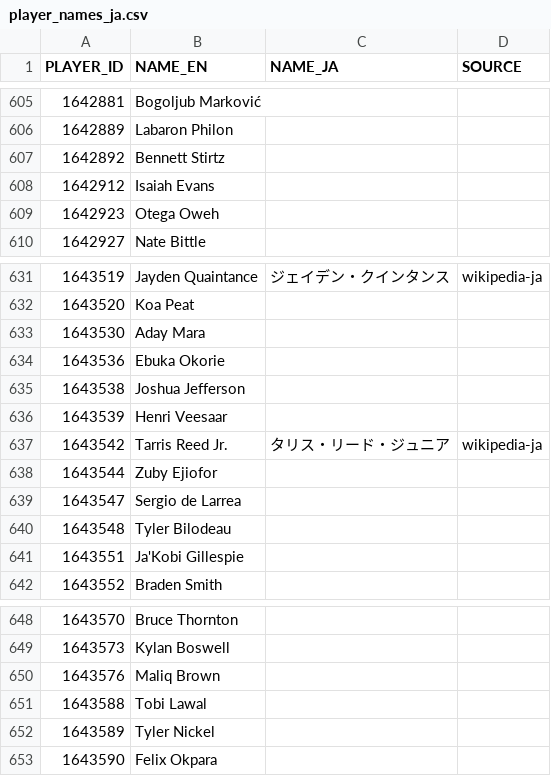
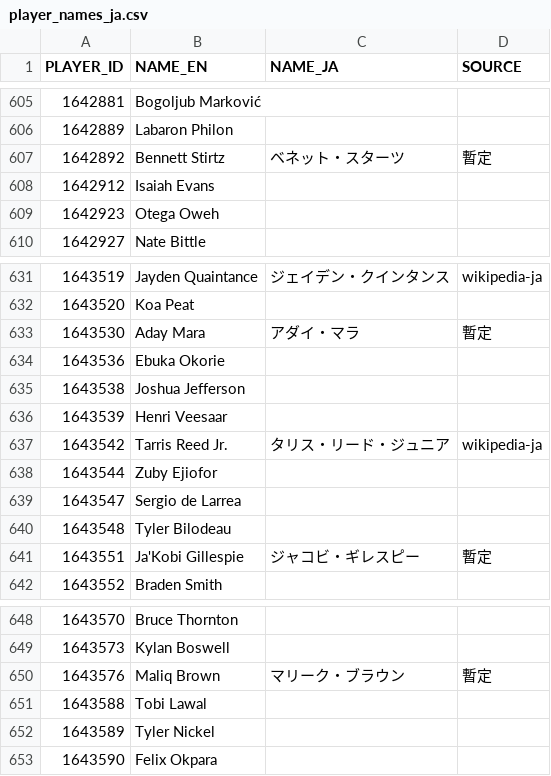
Before and after one commit to fuku8/nba-data, a CSV file: data/player_names_ja.csv, drawn as a sheet; only a part is shown, gaps mark what is left out.

```diff
--- a/data/player_names_ja.csv
+++ b/data/player_names_ja.csv
@@ -606,3 +606,3 @@ PLAYER_ID,NAME_EN,NAME_JA,SOURCE
 1642889,Labaron Philon,,
-1642892,Bennett Stirtz,,
+1642892,Bennett Stirtz,ベネット・スターツ,暫定
 1642912,Isaiah Evans,,
@@ -632,3 +632,3 @@ PLAYER_ID,NAME_EN,NAME_JA,SOURCE
 1643520,Koa Peat,,
-1643530,Aday Mara,,
+1643530,Aday Mara,アダイ・マラ,暫定
 1643536,Ebuka Okorie,,
@@ -640,3 +640,3 @@ PLAYER_ID,NAME_EN,NAME_JA,SOURCE
 1643548,Tyler Bilodeau,,
-1643551,Ja'Kobi Gillespie,,
+1643551,Ja'Kobi Gillespie,ジャコビ・ギレスピー,暫定
 1643552,Braden Smith,,
@@ -649,3 +649,3 @@ PLAYER_ID,NAME_EN,NAME_JA,SOURCE
 1643573,Kylan Boswell,,
-1643576,Maliq Brown,,
+1643576,Maliq Brown,マリーク・ブラウン,暫定
 1643588,Tobi Lawal,,
```
